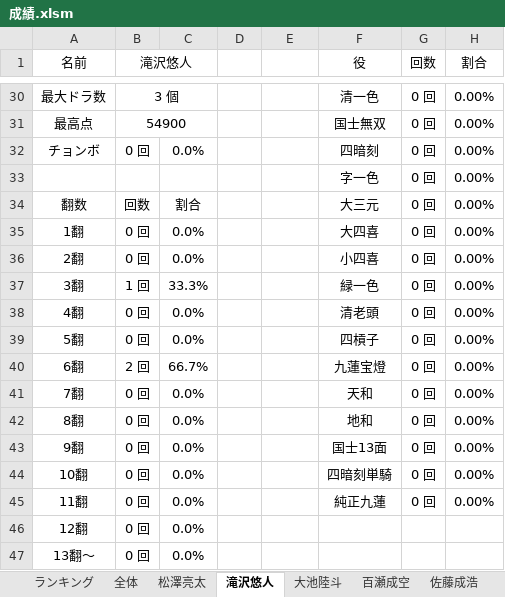
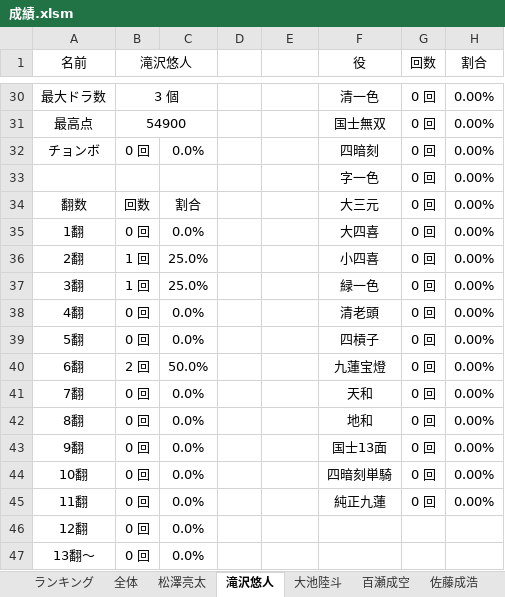
Before and after one commit to daicho/mahjong-club, an Excel workbook: 成績管理システム/成績.xlsm, sheet 滝沢悠人, drawn as a sheet; only a part is shown, gaps mark what is left out; values as stored, in another font and other column widths than the file's, no borders; charts and pictures not drawn; the diff covers the shown part only; the diff names each change by its address in the sheet, - before the commit and + after, or states it on an @@ line.

```diff
--- a/成績管理システム/成績.xlsm (sheet 滝沢悠人)
+++ b/成績管理システム/成績.xlsm (sheet 滝沢悠人)
-B36 (滝沢悠人): 0 回
+B36 (滝沢悠人): 1 回
-C36: 0.0%
+C36: 25.0%
-C37: 33.3%
+C37: 25.0%
-C40: 66.7%
+C40: 50.0%
```
Also changed, not shown: 110 edited cells elsewhere in this sheet, sheet ランキング, sheet 全体, sheet 高野源太, sheet 松澤亮太, sheet 大池陸斗, sheet 依田幸憲, 3 more sheets, other sheet tabs, charts or pictures, 成績管理システム/点数.xlsm, 56 other files.
